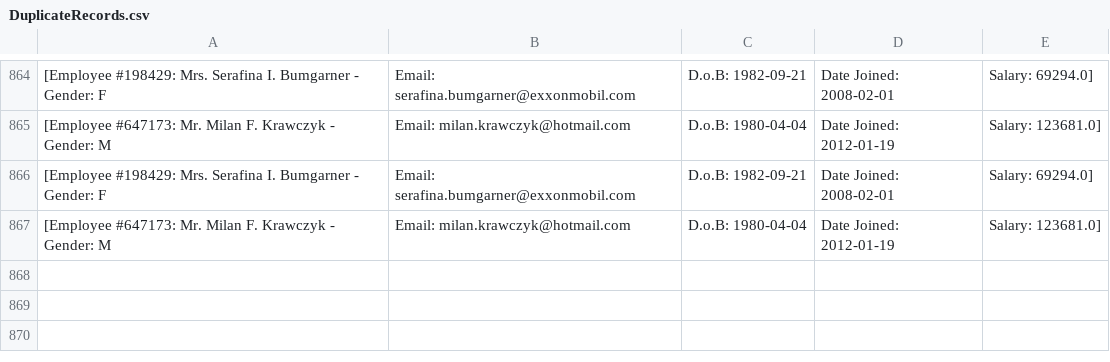
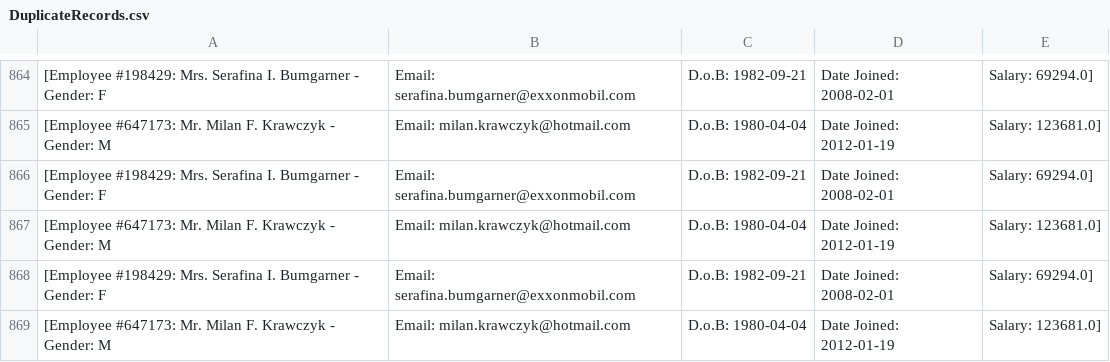
Before and after one commit to samizirakgamedev/CSVDataMigrationApplication, a CSV file: csvOutputs/DuplicateRecords.csv, drawn as a sheet; only a part is shown, gaps mark what is left out.

```diff
--- a/csvOutputs/DuplicateRecords.csv
+++ b/csvOutputs/DuplicateRecords.csv
@@ -867 +867,3 @@
 [Employee #647173: Mr. Milan F. Krawczyk - Gender: M, Email: milan.krawczyk@hotmail.com, D.o.B: 1980-04-04, Date Joined: 2012-01-19, Salary: 123681.0]
+[Employee #198429: Mrs. Serafina I. Bumgarner - Gender: F, Email: serafina.bumgarner@exxonmobil.com, D.o.B: 1982-09-21, Date Joined: 2008-02-01, Salary: 69294.0]
+[Employee #647173: Mr. Milan F. Krawczyk - Gender: M, Email: milan.krawczyk@hotmail.com, D.o.B: 1980-04-04, Date Joined: 2012-01-19, Salary: 123681.0]
```
Also changed, not shown: 6 other files.
